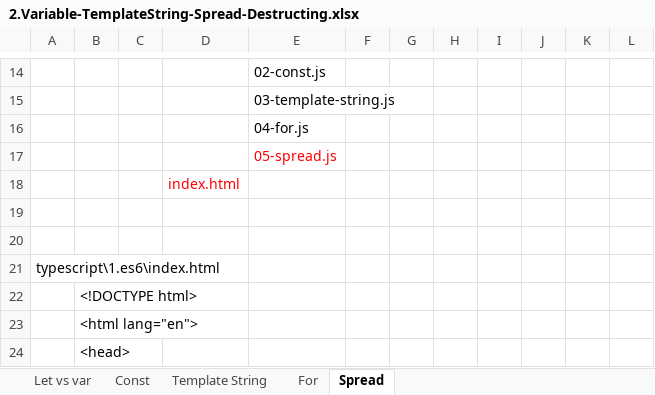
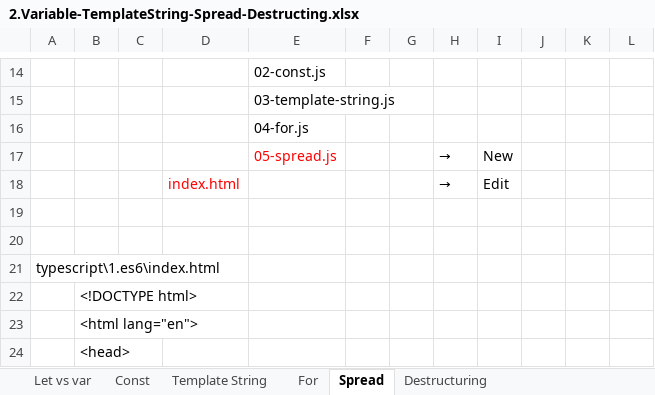
Before and after one commit to hikarihust/typescript, an Excel workbook: me/1.es6/2.Variable-TemplateString-Spread-Destructing.xlsx, sheet Spread, drawn as a sheet; only a part is shown, gaps mark what is left out; values as stored, in another font and other column widths than the file's, no borders; charts and pictures not drawn; removed rows and columns are numbered as before the commit, all else as after; the diff names each change by its address in the sheet, - before the commit and + after, or states it on an @@ line.

```diff
--- a/me/1.es6/2.Variable-TemplateString-Spread-Destructing.xlsx (sheet Spread)
+++ b/me/1.es6/2.Variable-TemplateString-Spread-Destructing.xlsx (sheet Spread)
+sheet tab: Destructuring
-row 17:  |  |  |  | 05-spread.js
-row 18:  |  |  | index.html
+row 17:  |  |  |  | 05-spread.js |  |  | → | New
+row 18:  |  |  | index.html |  |  |  | → | Edit
```
Also changed, not shown: charts or pictures, 3 other files.
